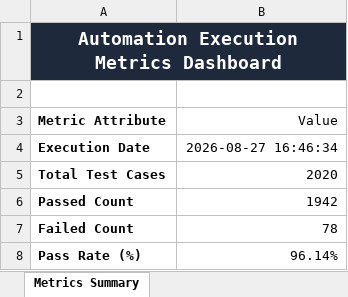
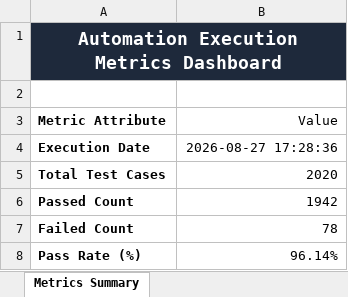
Before and after one commit to Manikumarreddy4/Nyaya-LegalAI, an Excel workbook: Execution_Summary.xlsx, sheet Metrics Summary, drawn as a sheet; values as stored, in another font and other column widths than the file's, no borders; the diff names each change by its address in the sheet, - before the commit and + after, or states it on an @@ line.

```diff
--- a/Execution_Summary.xlsx (sheet Metrics Summary)
+++ b/Execution_Summary.xlsx (sheet Metrics Summary)
-B4 (Value): 2026-08-27 16:46:34
+B4 (Value): 2026-08-27 17:28:36
```
Also changed, not shown: Automation_Test_Report.xlsx, Failed_Test_Cases.xlsx, 37 other files.
